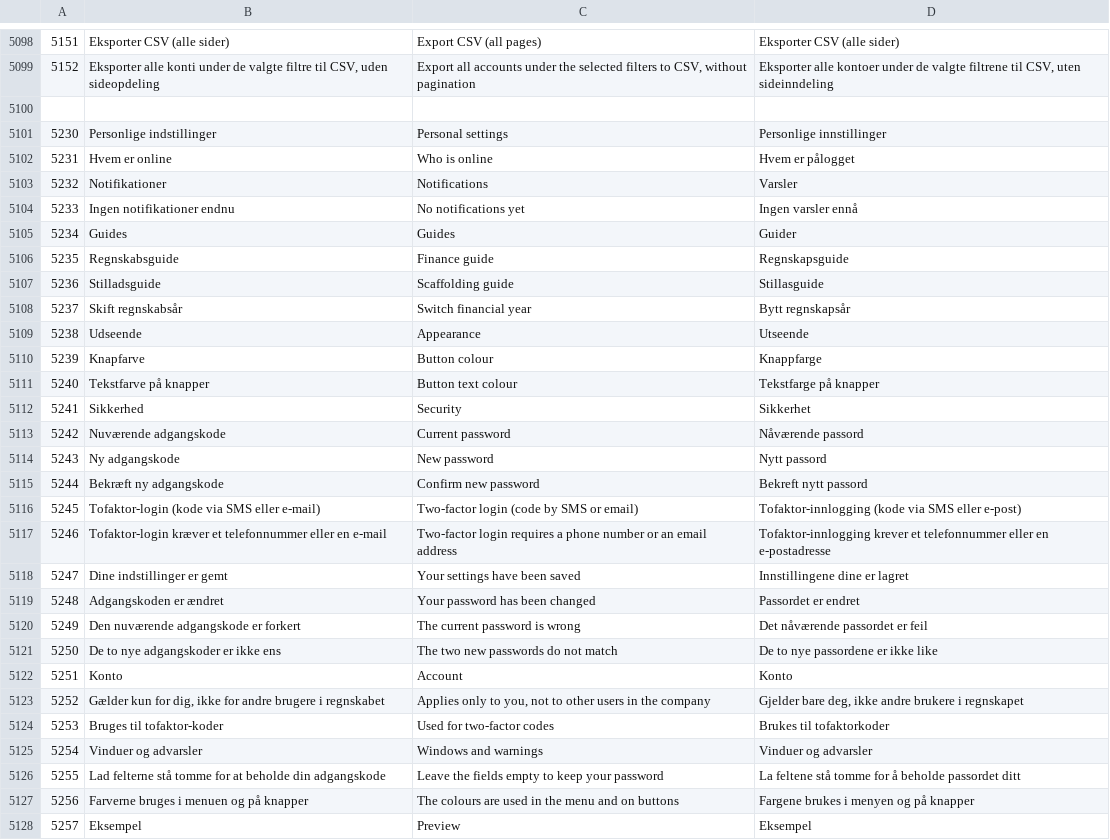
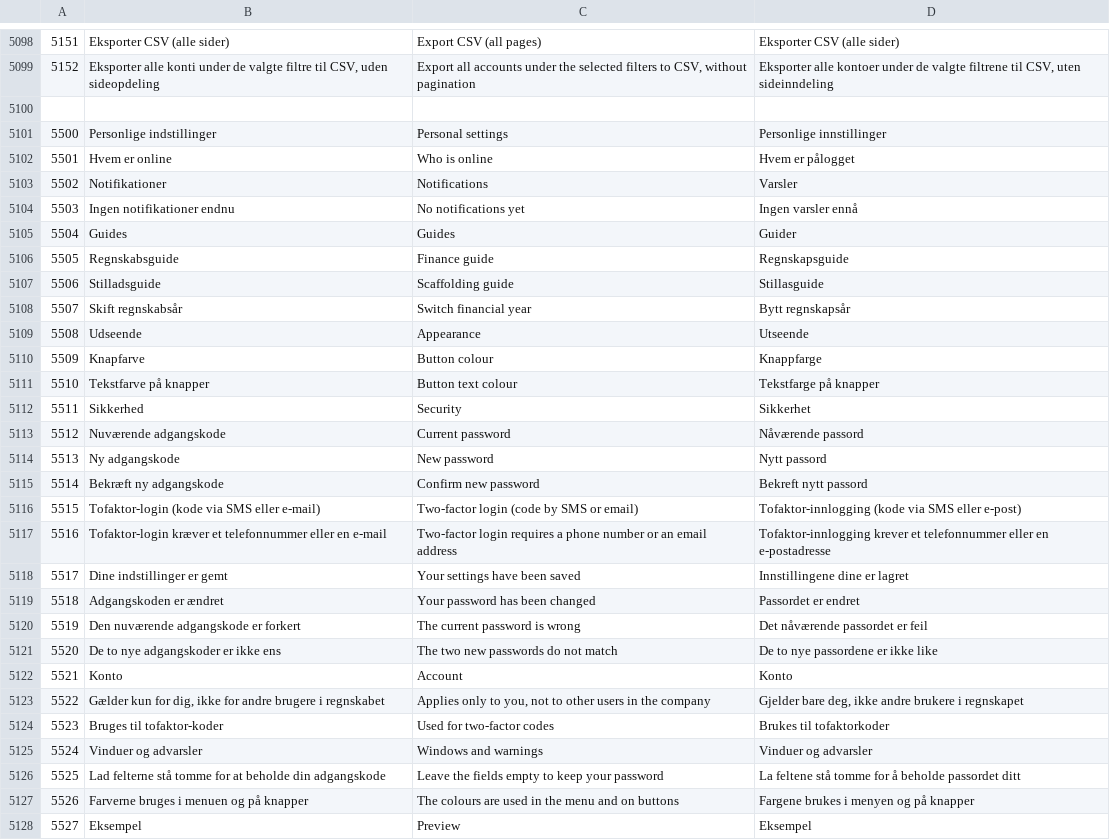
Before and after one commit to sawaneh1/saldi, a CSV file: importfiler/tekster.csv, drawn as a sheet; only a part is shown, gaps mark what is left out; the diff covers the shown part only.

```diff
--- a/importfiler/tekster.csv
+++ b/importfiler/tekster.csv
@@ -5100,29 +5100,29 @@
 
-5230	Personlige indstillinger	Personal settings	Personlige innstillinger
-5231	Hvem er online	Who is online	Hvem er pålogget
-5232	Notifikationer	Notifications	Varsler
-5233	Ingen notifikationer endnu	No notifications yet	Ingen varsler ennå
-5234	Guides	Guides	Guider
-5235	Regnskabsguide	Finance guide	Regnskapsguide
-5236	Stilladsguide	Scaffolding guide	Stillasguide
-5237	Skift regnskabsår	Switch financial year	Bytt regnskapsår
-5238	Udseende	Appearance	Utseende
-5239	Knapfarve	Button colour	Knappfarge
-5240	Tekstfarve på knapper	Button text colour	Tekstfarge på knapper
-5241	Sikkerhed	Security	Sikkerhet
-5242	Nuværende adgangskode	Current password	Nåværende passord
-5243	Ny adgangskode	New password	Nytt passord
-5244	Bekræft ny adgangskode	Confirm new password	Bekreft nytt passord
-5245	Tofaktor-login (kode via SMS eller e-mail)	Two-factor login (code by SMS or email)	Tofaktor-innlogging (kode via SMS eller e-post)
-5246	Tofaktor-login kræver et telefonnummer eller en e-mail	Two-factor login requires a phone number or an email address	Tofaktor-innlogging krever et telefonnummer eller en e-postadresse
-5247	Dine indstillinger er gemt	Your settings have been saved	Innstillingene dine er lagret
-5248	Adgangskoden er ændret	Your password has been changed	Passordet er endret
-5249	Den nuværende adgangskode er forkert	The current password is wrong	Det nåværende passordet er feil
-5250	De to nye adgangskoder er ikke ens	The two new passwords do not match	De to nye passordene er ikke like
-5251	Konto	Account	Konto
-5252	Gælder kun for dig, ikke for andre brugere i regnskabet	Applies only to you, not to other users in the company	Gjelder bare deg, ikke andre brukere i regnskapet
-5253	Bruges til tofaktor-koder	Used for two-factor codes	Brukes til tofaktorkoder
-5254	Vinduer og advarsler	Windows and warnings	Vinduer og advarsler
-5255	Lad felterne stå tomme for at beholde din adgangskode	Leave the fields empty to keep your password	La feltene stå tomme for å beholde passordet ditt
-5256	Farverne bruges i menuen og på knapper	The colours are used in the menu and on buttons	Fargene brukes i menyen og på knapper
-5257	Eksempel	Preview	Eksempel
+5500	Personlige indstillinger	Personal settings	Personlige innstillinger
+5501	Hvem er online	Who is online	Hvem er pålogget
+5502	Notifikationer	Notifications	Varsler
+5503	Ingen notifikationer endnu	No notifications yet	Ingen varsler ennå
+5504	Guides	Guides	Guider
+5505	Regnskabsguide	Finance guide	Regnskapsguide
+5506	Stilladsguide	Scaffolding guide	Stillasguide
+5507	Skift regnskabsår	Switch financial year	Bytt regnskapsår
+5508	Udseende	Appearance	Utseende
+5509	Knapfarve	Button colour	Knappfarge
+5510	Tekstfarve på knapper	Button text colour	Tekstfarge på knapper
+5511	Sikkerhed	Security	Sikkerhet
+5512	Nuværende adgangskode	Current password	Nåværende passord
+5513	Ny adgangskode	New password	Nytt passord
+5514	Bekræft ny adgangskode	Confirm new password	Bekreft nytt passord
+5515	Tofaktor-login (kode via SMS eller e-mail)	Two-factor login (code by SMS or email)	Tofaktor-innlogging (kode via SMS eller e-post)
+5516	Tofaktor-login kræver et telefonnummer eller en e-mail	Two-factor login requires a phone number or an email address	Tofaktor-innlogging krever et telefonnummer eller en e-postadresse
+5517	Dine indstillinger er gemt	Your settings have been saved	Innstillingene dine er lagret
+5518	Adgangskoden er ændret	Your password has been changed	Passordet er endret
+5519	Den nuværende adgangskode er forkert	The current password is wrong	Det nåværende passordet er feil
+5520	De to nye adgangskoder er ikke ens	The two new passwords do not match	De to nye passordene er ikke like
+5521	Konto	Account	Konto
+5522	Gælder kun for dig, ikke for andre brugere i regnskabet	Applies only to you, not to other users in the company	Gjelder bare deg, ikke andre brukere i regnskapet
+5523	Bruges til tofaktor-koder	Used for two-factor codes	Brukes til tofaktorkoder
+5524	Vinduer og advarsler	Windows and warnings	Vinduer og advarsler
+5525	Lad felterne stå tomme for at beholde din adgangskode	Leave the fields empty to keep your password	La feltene stå tomme for å beholde passordet ditt
+5526	Farverne bruges i menuen og på knapper	The colours are used in the menu and on buttons	Fargene brukes i menyen og på knapper
+5527	Eksempel	Preview	Eksempel
```
Also changed, not shown: 84 edited cells elsewhere in this file, 11 other files.
